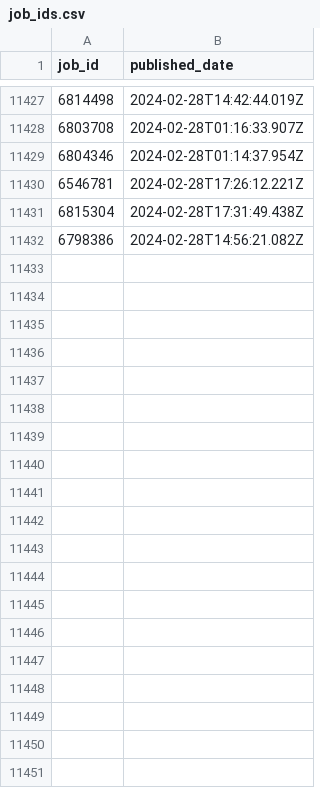
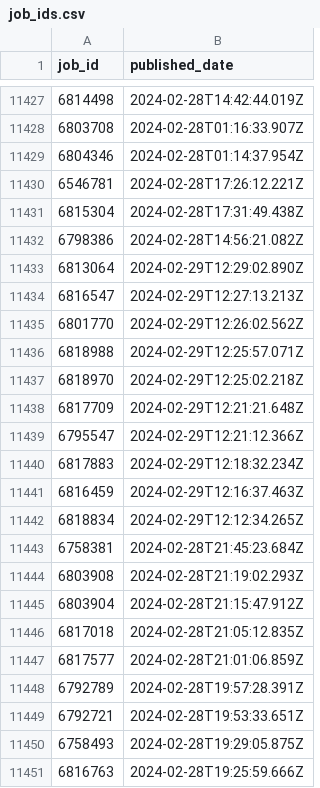
Before and after one commit to Moscarde/Junior_Zone, a CSV file: data/job_ids.csv, drawn as a sheet; only a part is shown, gaps mark what is left out; the diff covers the shown part only; the diff names each change by its address in the sheet, - before the commit and + after, or states it on an @@ line.

```diff
--- a/data/job_ids.csv
+++ b/data/job_ids.csv
+row 11433: 6813064 | 2024-02-29T12:29:02.890Z
+row 11434: 6816547 | 2024-02-29T12:27:13.213Z
+row 11435: 6801770 | 2024-02-29T12:26:02.562Z
+row 11436: 6818988 | 2024-02-29T12:25:57.071Z
+row 11437: 6818970 | 2024-02-29T12:25:02.218Z
+row 11438: 6817709 | 2024-02-29T12:21:21.648Z
+row 11439: 6795547 | 2024-02-29T12:21:12.366Z
+row 11440: 6817883 | 2024-02-29T12:18:32.234Z
+row 11441: 6816459 | 2024-02-29T12:16:37.463Z
+row 11442: 6818834 | 2024-02-29T12:12:34.265Z
+row 11443: 6758381 | 2024-02-28T21:45:23.684Z
+row 11444: 6803908 | 2024-02-28T21:19:02.293Z
+row 11445: 6803904 | 2024-02-28T21:15:47.912Z
+row 11446: 6817018 | 2024-02-28T21:05:12.835Z
+row 11447: 6817577 | 2024-02-28T21:01:06.859Z
+row 11448: 6792789 | 2024-02-28T19:57:28.391Z
+row 11449: 6792721 | 2024-02-28T19:53:33.651Z
+row 11450: 6758493 | 2024-02-28T19:29:05.875Z
+row 11451: 6816763 | 2024-02-28T19:25:59.666Z
```
Also changed, not shown: 20 added rows elsewhere in this file, 2 other files.
